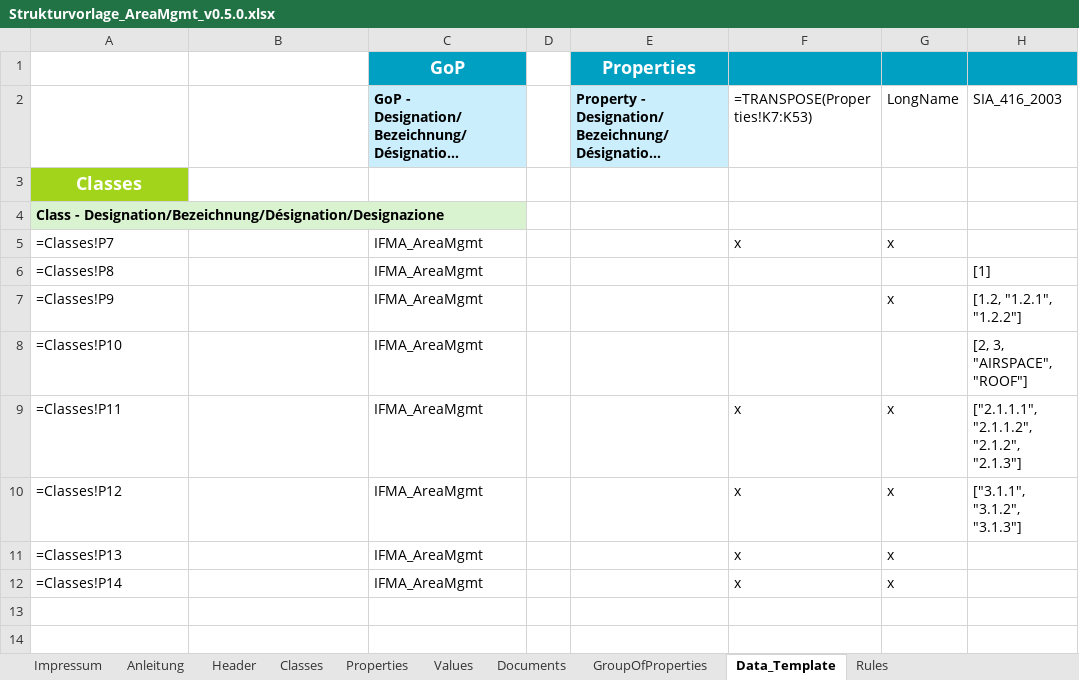
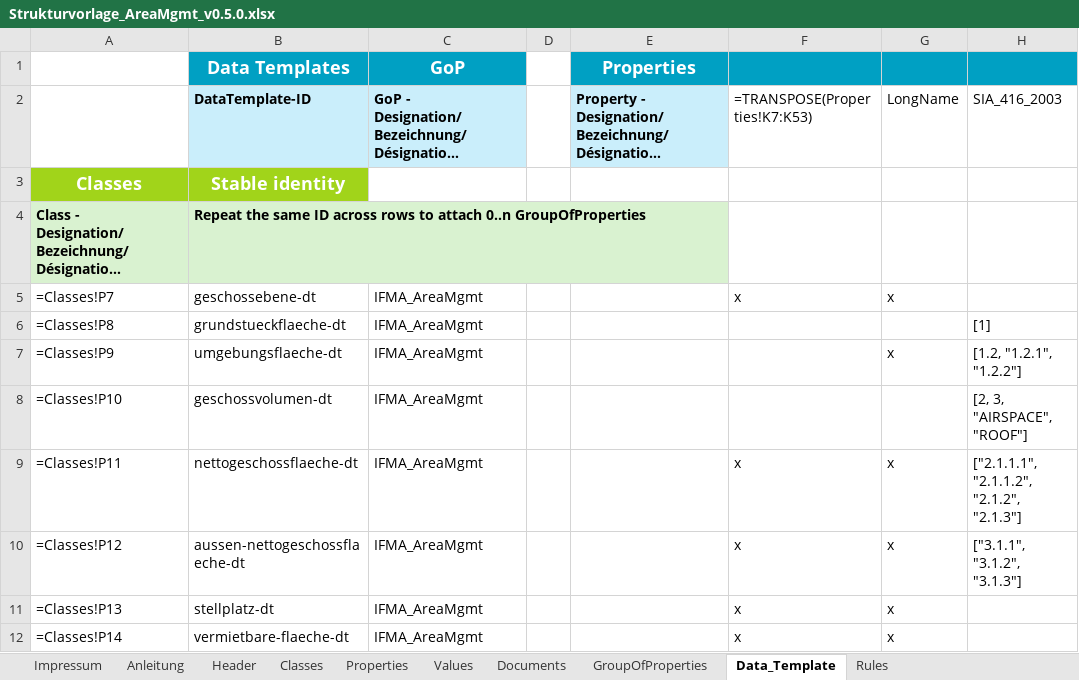
Before and after one commit to KBOB-admin/KBOB-data-dictionary-schemaforge, an Excel workbook: templates/Strukturvorlage_AreaMgmt_v0.5.0.xlsx, sheet Data_Template, drawn as a sheet; only a part is shown; long unchanged cells end in …; values as stored, in another font and other column widths than the file's, no borders; formulas without a stored value are shown as written; the diff names each change by its address in the sheet, - before the commit and + after, or states it on an @@ line.

```diff
--- a/templates/Strukturvorlage_AreaMgmt_v0.5.0.xlsx (sheet Data_Template)
+++ b/templates/Strukturvorlage_AreaMgmt_v0.5.0.xlsx (sheet Data_Template)
-B1: (empty)
+B1: Data Templates
-B1 fill: none
+B1 fill: #00A0C3
-B2: (empty)
+B2: DataTemplate-ID
-B2 fill: none
+B2 fill: #CAEEFB
-B3: (empty)
+B3: Stable identity
-B3 fill: none
+B3 fill: #A1D41A
-B4: (empty)
+B4: Repeat the same ID across rows to attach 0..n GroupOfProperties
-B4 fill: none
+B4 fill: #D9F2D0
-B5: (empty)
+B5: geschossebene-dt
-B6: (empty)
+B6: grundstueckflaeche-dt
-B7: (empty)
+B7: umgebungsflaeche-dt
-B8: (empty)
+B8: geschossvolumen-dt
-B9: (empty)
+B9: nettogeschossflaeche-dt
-B10: (empty)
+B10: aussen-nettogeschossflaeche-dt
-B11: (empty)
+B11: stellplatz-dt
-B12: (empty)
+B12: vermietbare-flaeche-dt
```
Also changed, not shown: templates/Strukturvorlage_DataDictionary_Aargau_iDSK_SelectedClasses_v0.1.0.xlsx, templates/Strukturvorlage_DataDictionary_KBOB_FM_v0.9.5.xlsx, 11 other files.
